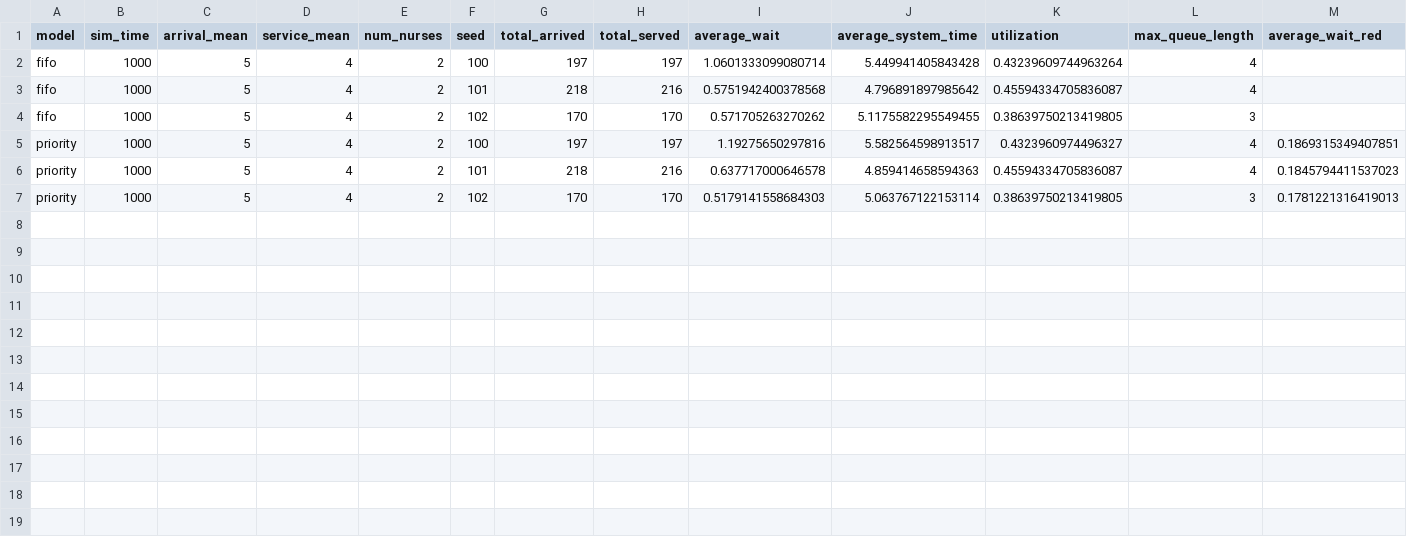
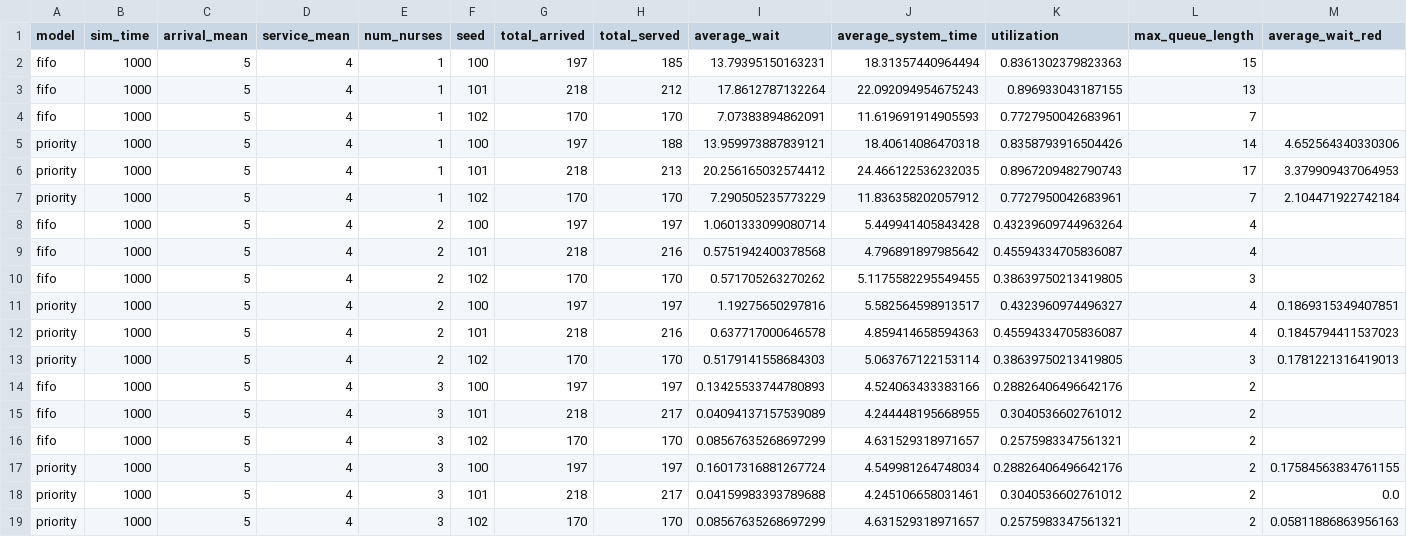
Before and after one commit to AidanP771/public-sim-visualizer-host, a CSV file: data/experiment_demo_runs.csv, drawn as a sheet; only a part is shown; rows hold the shown columns only; the diff names each change by its address in the sheet, - before the commit and + after, or states it on an @@ line.

Commit message:
updated compare fifo and priority printing

```diff
--- a/data/experiment_demo_runs.csv
+++ b/data/experiment_demo_runs.csv
+row 2: fifo | 1000 | 5 | 4 | 1 | 100 | 197 | 185 | 13.79395150163231 | 18.31357440964494 | 0.8361302379823363 | 15
+row 3: fifo | 1000 | 5 | 4 | 1 | 101 | 218 | 212 | 17.8612787132264 | 22.092094954675243 | 0.896933043187155 | 13
+row 4: fifo | 1000 | 5 | 4 | 1 | 102 | 170 | 170 | 7.07383894862091 | 11.619691914905593 | 0.7727950042683961 | 7
+row 5: priority | 1000 | 5 | 4 | 1 | 100 | 197 | 188 | 13.959973887839121 | 18.40614086470318 | 0.8358793916504426 | 14 | 4.652564340330306
+row 6: priority | 1000 | 5 | 4 | 1 | 101 | 218 | 213 | 20.256165032574412 | 24.466122536232035 | 0.8967209482790743 | 17 | 3.379909437064953
+row 7: priority | 1000 | 5 | 4 | 1 | 102 | 170 | 170 | 7.290505235773229 | 11.836358202057912 | 0.7727950042683961 | 7 | 2.104471922742184
+row 14: fifo | 1000 | 5 | 4 | 3 | 100 | 197 | 197 | 0.13425533744780893 | 4.524063433383166 | 0.28826406496642176 | 2
+row 15: fifo | 1000 | 5 | 4 | 3 | 101 | 218 | 217 | 0.04094137157539089 | 4.244448195668955 | 0.3040536602761012 | 2
+row 16: fifo | 1000 | 5 | 4 | 3 | 102 | 170 | 170 | 0.08567635268697299 | 4.631529318971657 | 0.2575983347561321 | 2
+row 17: priority | 1000 | 5 | 4 | 3 | 100 | 197 | 197 | 0.16017316881267724 | 4.549981264748034 | 0.28826406496642176 | 2 | 0.17584563834761155
+row 18: priority | 1000 | 5 | 4 | 3 | 101 | 218 | 217 | 0.04159983393789688 | 4.245106658031461 | 0.3040536602761012 | 2 | 0.0
+row 19: priority | 1000 | 5 | 4 | 3 | 102 | 170 | 170 | 0.08567635268697299 | 4.631529318971657 | 0.2575983347561321 | 2 | 0.05811886863956163
```
Also changed, not shown: data/experiment_demo_summary.csv, 1 other file.
